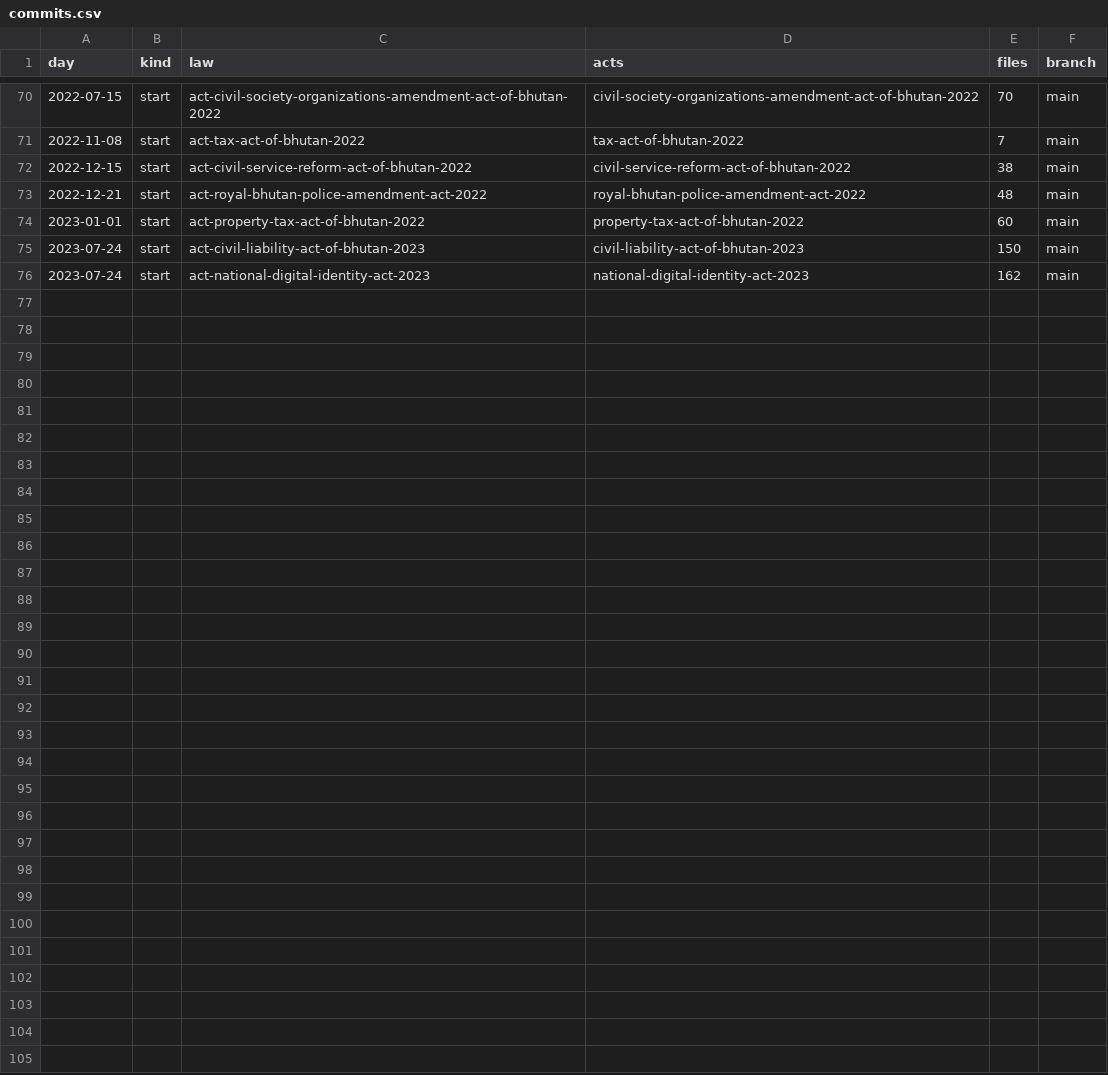
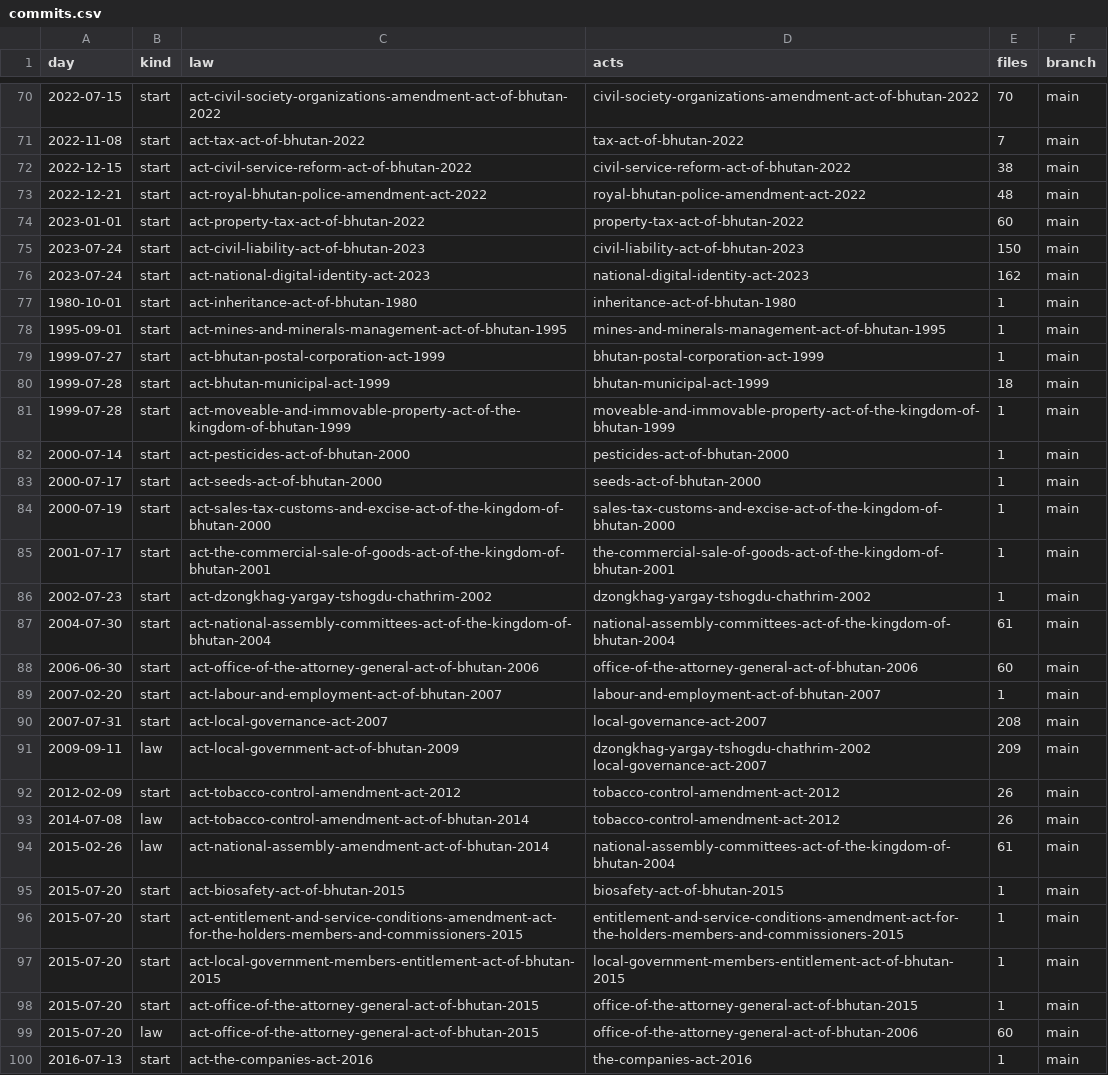
Before and after one commit to lexifina/bhutan-law, a CSV file: data/commits.csv, drawn as a sheet; only a part is shown, gaps mark what is left out.

Commit message:
Documentation, tables, tools and REPRODUCE.md
Appended 24 commits to aa1069c28835; corpus sha256 ea4d522b22531a6281d5ace24bd45d45c017b97c8aad9d8168c4e56acd7af227, data retrieved 2026-11-05.

```diff
--- a/data/commits.csv
+++ b/data/commits.csv
@@ -76 +76,25 @@ day,kind,law,acts,files,branch
 2023-07-24,start,act-national-digital-identity-act-2023,national-digital-identity-act-2023,162,main
+1980-10-01,start,act-inheritance-act-of-bhutan-1980,inheritance-act-of-bhutan-1980,1,main
+1995-09-01,start,act-mines-and-minerals-management-act-of-bhutan-1995,mines-and-minerals-management-act-of-bhutan-1995,1,main
+1999-07-27,start,act-bhutan-postal-corporation-act-1999,bhutan-postal-corporation-act-1999,1,main
+1999-07-28,start,act-bhutan-municipal-act-1999,bhutan-municipal-act-1999,18,main
+1999-07-28,start,act-moveable-and-immovable-property-act-of-the-kingdom-of-bhutan-1999,moveable-and-immovable-property-act-of-the-kingdom-of-bhutan-1999,1,main
+2000-07-14,start,act-pesticides-act-of-bhutan-2000,pesticides-act-of-bhutan-2000,1,main
+2000-07-17,start,act-seeds-act-of-bhutan-2000,seeds-act-of-bhutan-2000,1,main
+2000-07-19,start,act-sales-tax-customs-and-excise-act-of-the-kingdom-of-bhutan-2000,sales-tax-customs-and-excise-act-of-the-kingdom-of-bhutan-2000,1,main
+2001-07-17,start,act-the-commercial-sale-of-goods-act-of-the-kingdom-of-bhutan-2001,the-commercial-sale-of-goods-act-of-the-kingdom-of-bhutan-2001,1,main
+2002-07-23,start,act-dzongkhag-yargay-tshogdu-chathrim-2002,dzongkhag-yargay-tshogdu-chathrim-2002,1,main
+2004-07-30,start,act-national-assembly-committees-act-of-the-kingdom-of-bhutan-2004,national-assembly-committees-act-of-the-kingdom-of-bhutan-2004,61,main
+2006-06-30,start,act-office-of-the-attorney-general-act-of-bhutan-2006,office-of-the-attorney-general-act-of-bhutan-2006,60,main
+2007-02-20,start,act-labour-and-employment-act-of-bhutan-2007,labour-and-employment-act-of-bhutan-2007,1,main
+2007-07-31,start,act-local-governance-act-2007,local-governance-act-2007,208,main
+2009-09-11,law,act-local-government-act-of-bhutan-2009,dzongkhag-yargay-tshogdu-chathrim-2002 local-governance-act-2007,209,main
+2012-02-09,start,act-tobacco-control-amendment-act-2012,tobacco-control-amendment-act-2012,26,main
+2014-07-08,law,act-tobacco-control-amendment-act-of-bhutan-2014,tobacco-control-amendment-act-2012,26,main
+2015-02-26,law,act-national-assembly-amendment-act-of-bhutan-2014,national-assembly-committees-act-of-the-kingdom-of-bhutan-2004,61,main
+2015-07-20,start,act-biosafety-act-of-bhutan-2015,biosafety-act-of-bhutan-2015,1,main
+2015-07-20,start,act-entitlement-and-service-conditions-amendment-act-for-the-holders-members-and-commissioners-2015,entitlement-and-service-conditions-amendment-act-for-the-holders-members-and-commissioners-2015,1,main
+2015-07-20,start,act-local-government-members-entitlement-act-of-bhutan-2015,local-government-members-entitlement-act-of-bhutan-2015,1,main
+2015-07-20,start,act-office-of-the-attorney-general-act-of-bhutan-2015,office-of-the-attorney-general-act-of-bhutan-2015,1,main
+2015-07-20,law,act-office-of-the-attorney-general-act-of-bhutan-2015,office-of-the-attorney-general-act-of-bhutan-2006,60,main
+2016-07-13,start,act-the-companies-act-2016,the-companies-act-2016,1,main
```
Also changed, not shown: data/laws.csv, 33 other files.
